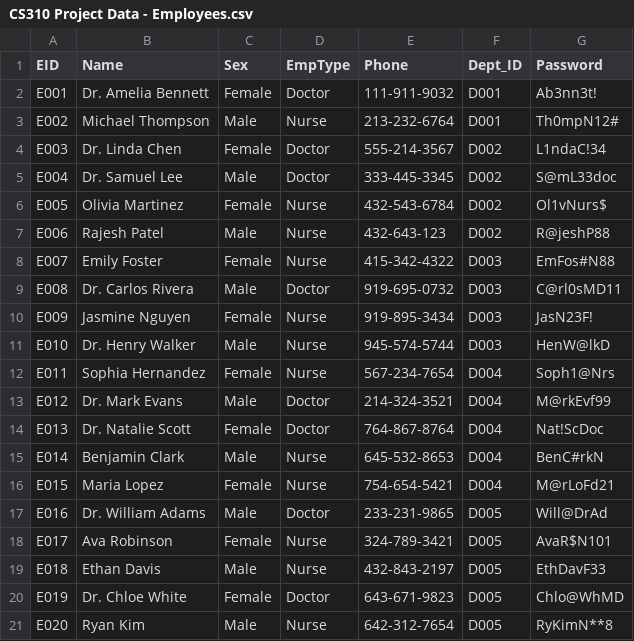
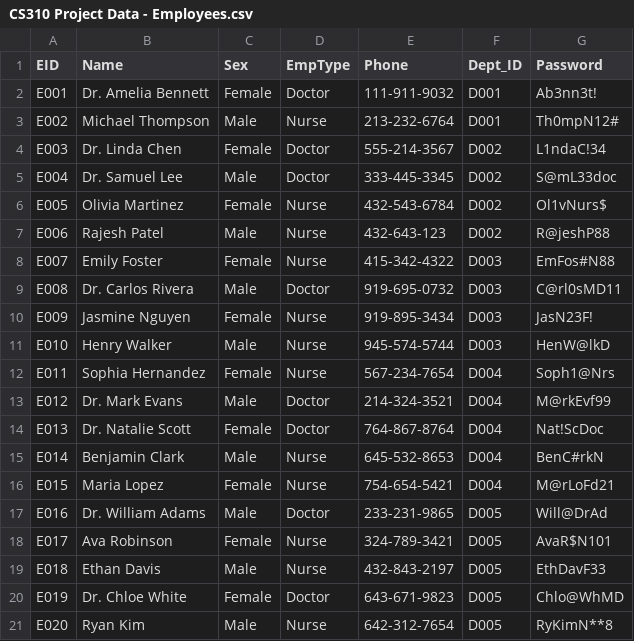
Before and after one commit to SoumyaLahoti/COMPSC310FinalProject, a CSV file: csv_files/CS310 Project Data - Employees.csv, drawn as a sheet.

```diff
--- a/csv_files/CS310 Project Data - Employees.csv
+++ b/csv_files/CS310 Project Data - Employees.csv
@@ -10,3 +10,3 @@ E008,Dr. Carlos Rivera,Male,Doctor,919-695-0732,D003,C@rl0sMD11
 E009,Jasmine Nguyen,Female,Nurse,919-895-3434,D003,JasN23F!
-E010,Dr. Henry Walker,Male,Nurse,945-574-5744,D003,HenW@lkD
+E010,Henry Walker,Male,Nurse,945-574-5744,D003,HenW@lkD
 E011,Sophia Hernandez,Female,Nurse,567-234-7654,D004,Soph1@Nrs
```
Also changed, not shown: csv_files/CS310 Project Data - Patient_Stay.csv, csv_files/CS310 Project Data - Services_Availed.csv, 11 other files.
